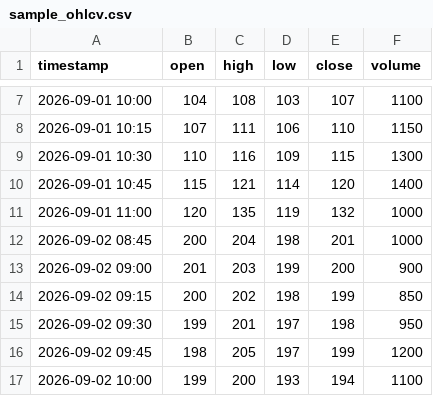
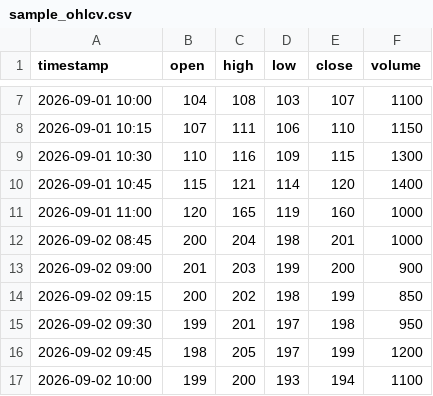
Before and after one commit to kabelogopane/Time-based-Trading-Robot, a CSV file: data/sample_ohlcv.csv, drawn as a sheet; only a part is shown, gaps mark what is left out.

Commit message:
Complete synthetic sample for successful backtest example

```diff
--- a/data/sample_ohlcv.csv
+++ b/data/sample_ohlcv.csv
@@ -10,3 +10,3 @@ timestamp,open,high,low,close,volume
 2026-09-01 10:45,115,121,114,120,1400
-2026-09-01 11:00,120,135,119,132,1000
+2026-09-01 11:00,120,165,119,160,1000
 2026-09-02 08:45,200,204,198,201,1000
```
